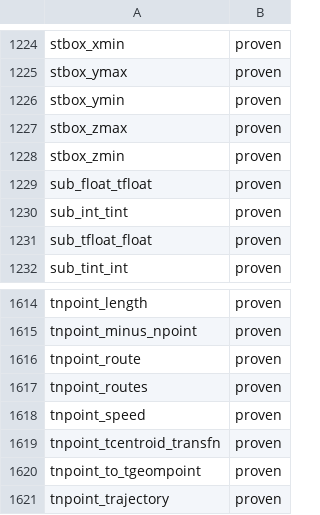
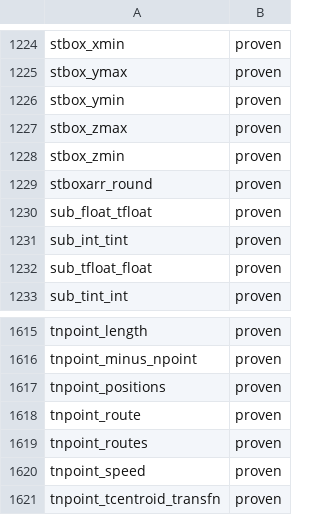
Before and after one commit to estebanzimanyi/MobilityNebula, a TSV file: tools/streaming_parity/feeds/nebula.feed.tsv, drawn as a sheet; only a part is shown, gaps mark what is left out; the shorter side is filled out with more unchanged rows.

Commit message:
Add stboxarr_round and tnpoint_positions operators (2 ops)
stboxarr_round rounds an STBox to a given precision via the array-input MEOS
function stboxarr_round(arr, count, maxdd) applied to a single-element array;
codegen_nebula gains a "contig" array-in-round variant for functions that
return a contiguous struct array (T*) rather than a pointer array (T**).

tnpoint_positions returns the network segments a temporal network point
occupies, as a set of NSegment values.

Both operators are recorded against the streamable surface and proven by the
systest suite (feed: 1799 -> 1801 proven), bringing object-output recording in
line with the existing tgeo_stboxes/*_points convention.

```diff
--- a/tools/streaming_parity/feeds/nebula.feed.tsv
+++ b/tools/streaming_parity/feeds/nebula.feed.tsv
@@ -1228,2 +1228,3 @@ stbox_zmax	proven
 stbox_zmin	proven
+stboxarr_round	proven
 sub_float_tfloat	proven
@@ -1615,2 +1616,3 @@ tnpoint_length	proven
 tnpoint_minus_npoint	proven
+tnpoint_positions	proven
 tnpoint_route	proven
```
Also changed, not shown: 17 other files.
